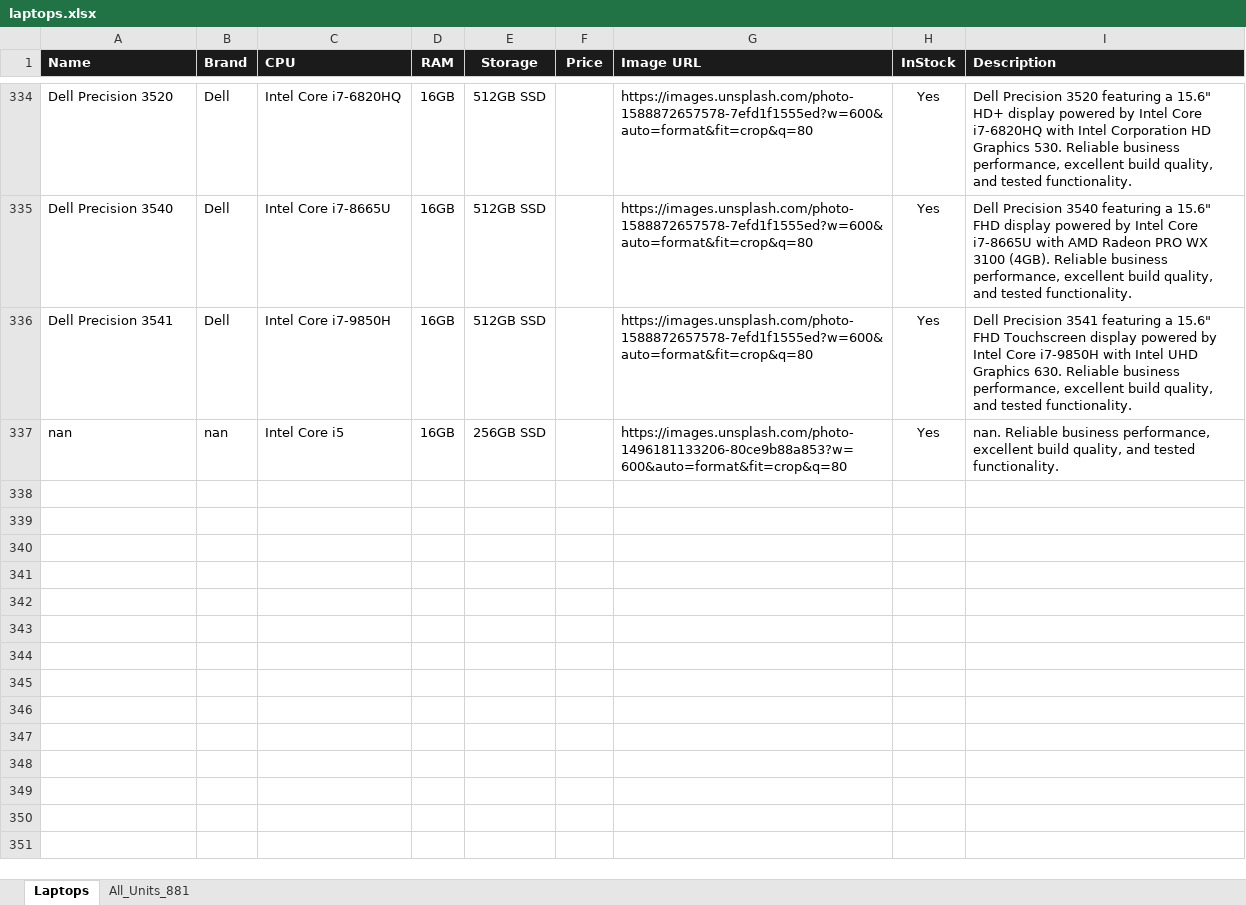
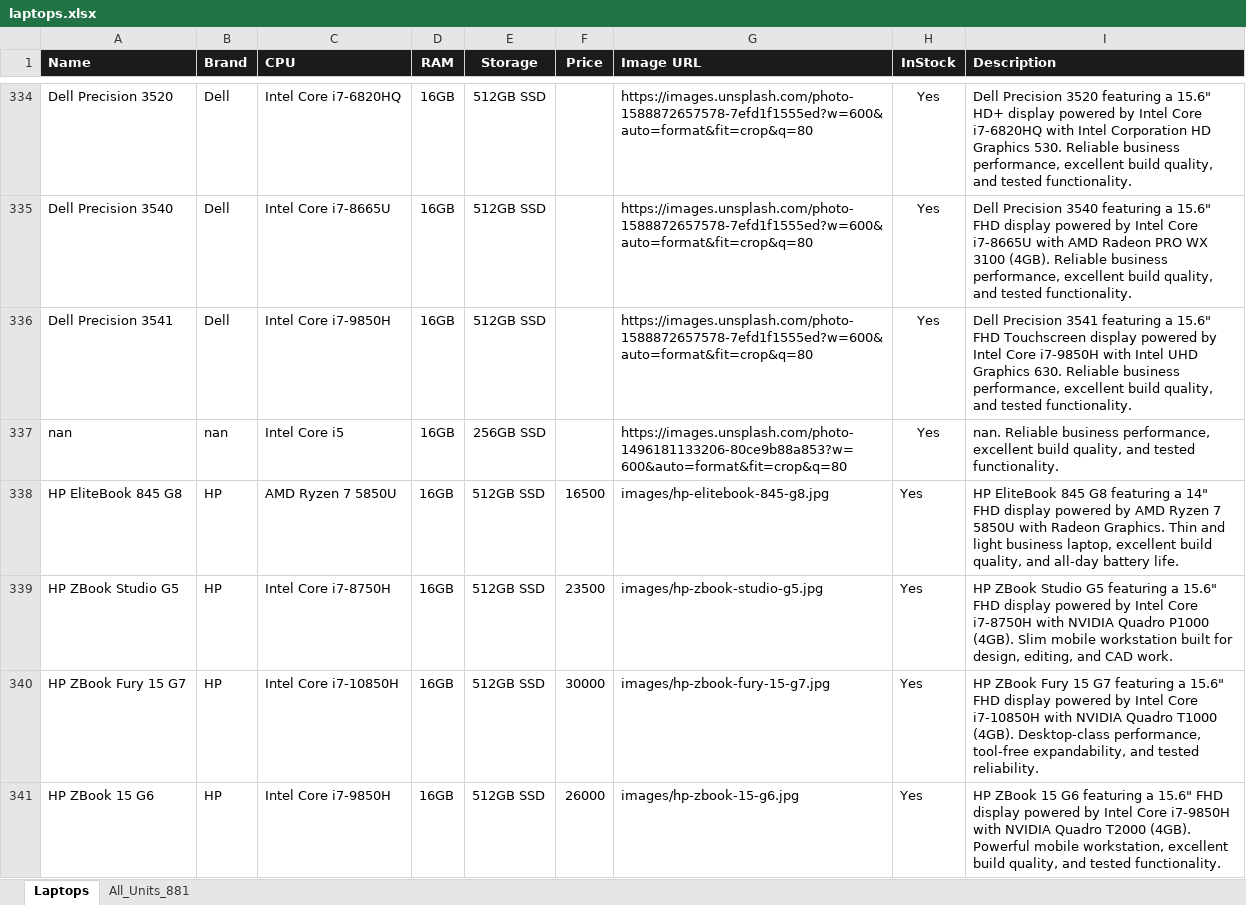
Before and after one commit to wearevenom1911/Ano, an Excel workbook: laptops.xlsx, sheet Laptops, drawn as a sheet; only a part is shown, gaps mark what is left out; values as stored, in another font and other column widths than the file's, no borders; the diff names each change by its address in the sheet, - before the commit and + after, or states it on an @@ line.

Commit message:
Add 4 HP workstations to catalog: EliteBook 845 G8, ZBook Studio G5, ZBook Fury 15 G7, ZBook 15 G6

```diff
--- a/laptops.xlsx (sheet Laptops)
+++ b/laptops.xlsx (sheet Laptops)
+row 338: HP EliteBook 845 G8 | HP | AMD Ryzen 7 5850U | 16GB | 512GB SSD | 16500 | images/hp-elitebook-845-g8.jpg | Yes | HP EliteBook 845 G8 featuring a 14" FHD display powered by AMD Ryzen 7 5850U with Radeon Graphics. Thin and light business laptop, excellent build quality, and all-day battery life.
+row 339: HP ZBook Studio G5 | HP | Intel Core i7-8750H | 16GB | 512GB SSD | 23500 | images/hp-zbook-studio-g5.jpg | Yes | HP ZBook Studio G5 featuring a 15.6" FHD display powered by Intel Core i7-8750H with NVIDIA Quadro P1000 (4GB). Slim mobile workstation built for design, editing, and CAD work.
+row 340: HP ZBook Fury 15 G7 | HP | Intel Core i7-10850H | 16GB | 512GB SSD | 30000 | images/hp-zbook-fury-15-g7.jpg | Yes | HP ZBook Fury 15 G7 featuring a 15.6" FHD display powered by Intel Core i7-10850H with NVIDIA Quadro T1000 (4GB). Desktop-class performance, tool-free expandability, and tested reliability.
+row 341: HP ZBook 15 G6 | HP | Intel Core i7-9850H | 16GB | 512GB SSD | 26000 | images/hp-zbook-15-g6.jpg | Yes | HP ZBook 15 G6 featuring a 15.6" FHD display powered by Intel Core i7-9850H with NVIDIA Quadro T2000 (4GB). Powerful mobile workstation, excellent build quality, and tested functionality.
```
Also changed, not shown: 4 other files.
